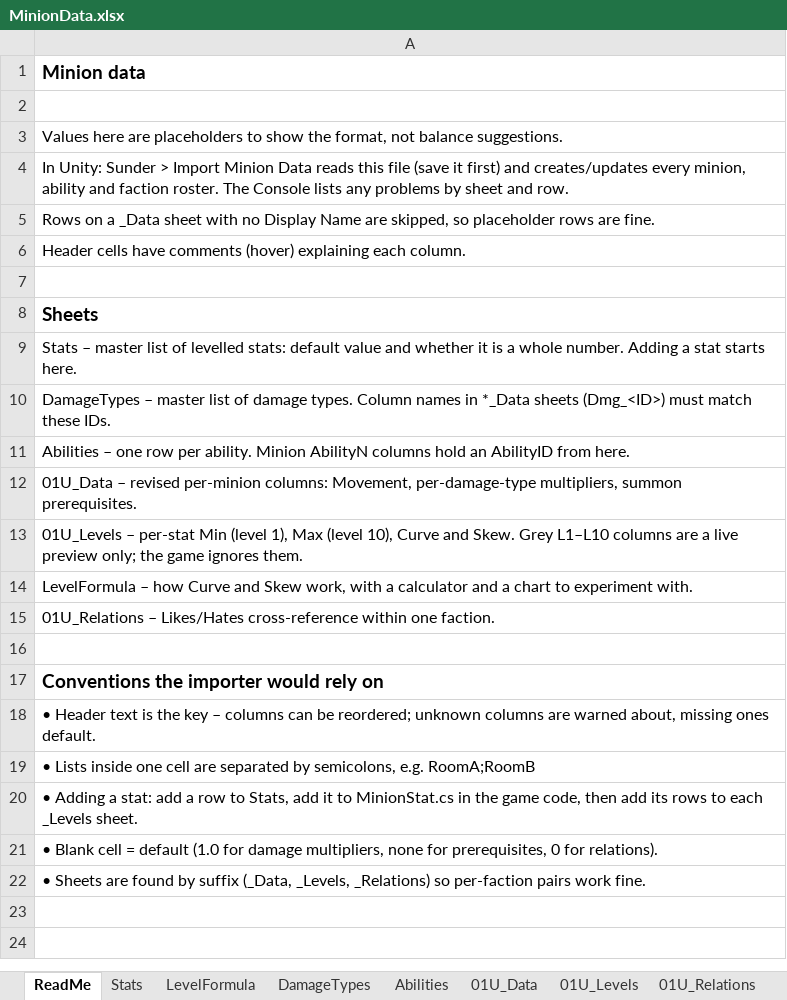
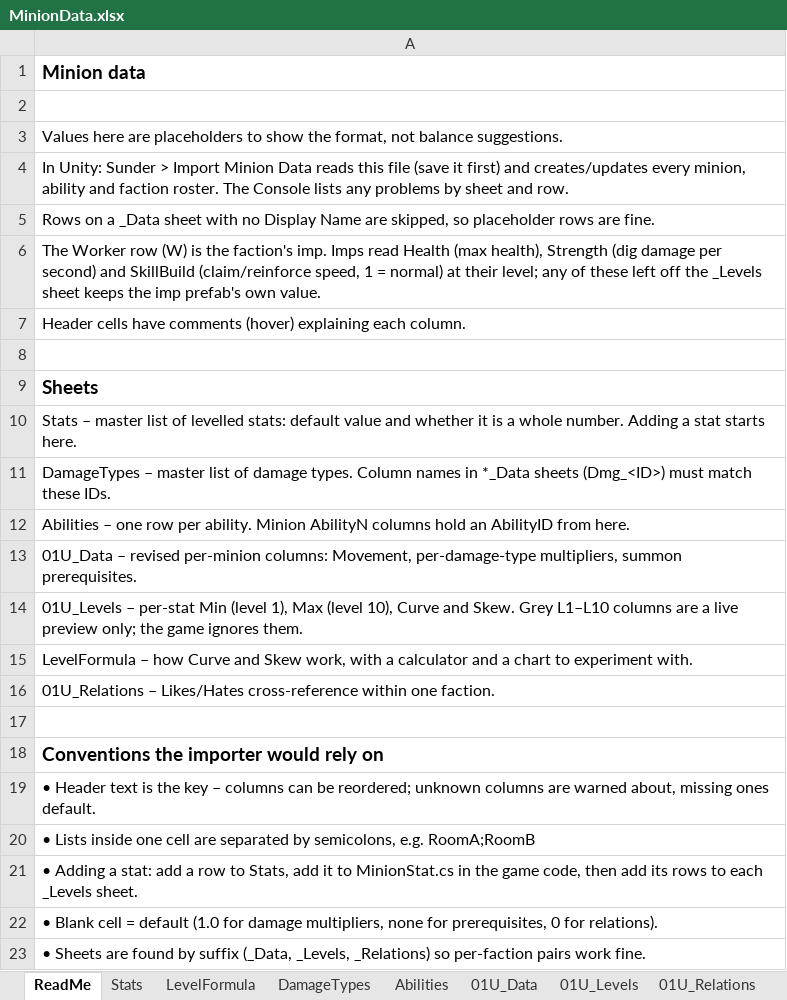
Before and after one commit to cpurser17/sunder, an Excel workbook: Data/MinionData.xlsx, sheet ReadMe, drawn as a sheet; values as stored, in another font and other column widths than the file's, no borders; the diff names each change by its address in the sheet, - before the commit and + after, or states it on an @@ line.

```diff
--- a/Data/MinionData.xlsx (sheet ReadMe)
+++ b/Data/MinionData.xlsx (sheet ReadMe)
+row 6: The Worker row (W) is the faction's imp. Imps read Health (max health), Strength (dig damage per second) and SkillBuild (claim/reinforce speed, 1 = normal) at their level; any of these left off the _Levels sheet keeps the imp prefab's own value.
```
Also changed, not shown: sheet 01U_Levels, sheet 01U_Data, 8 other files.
